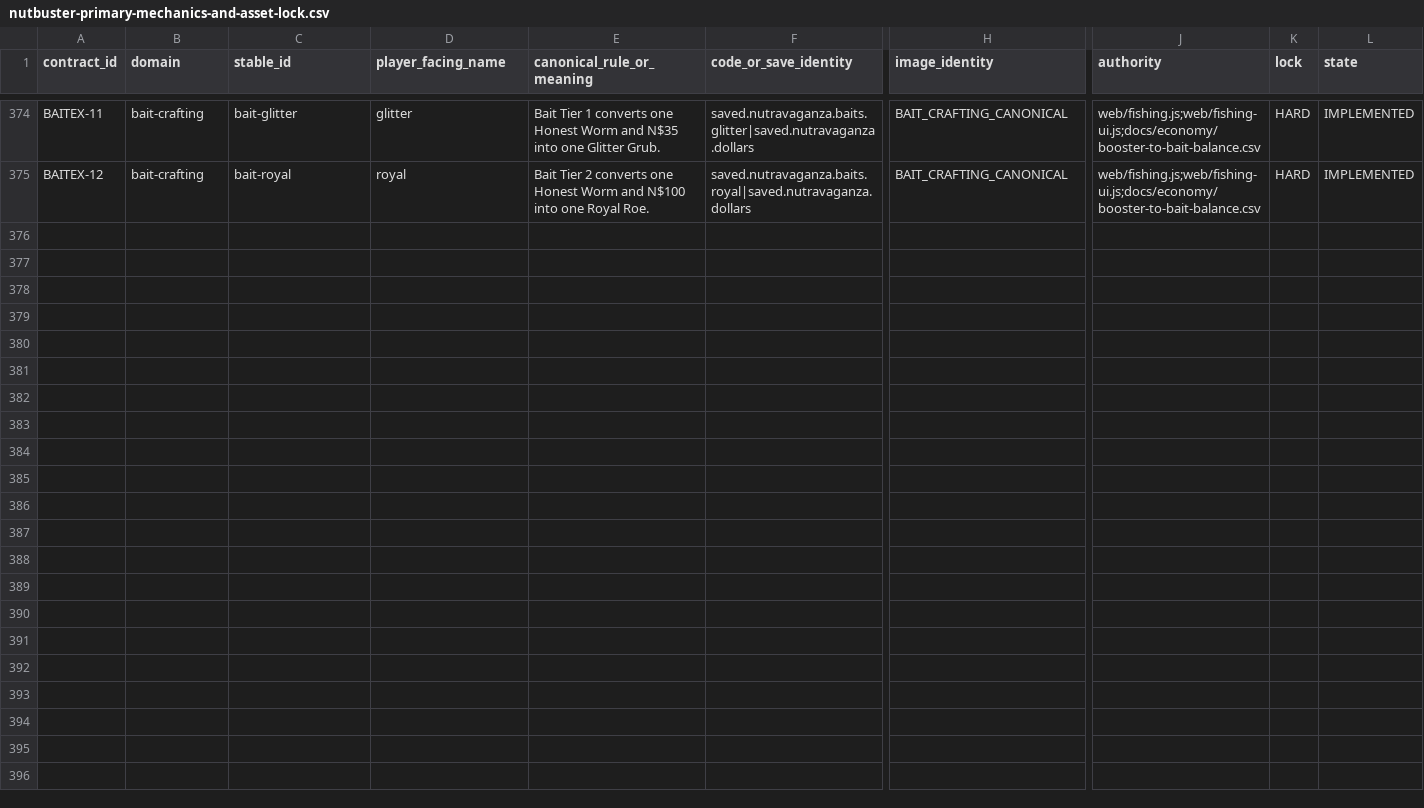
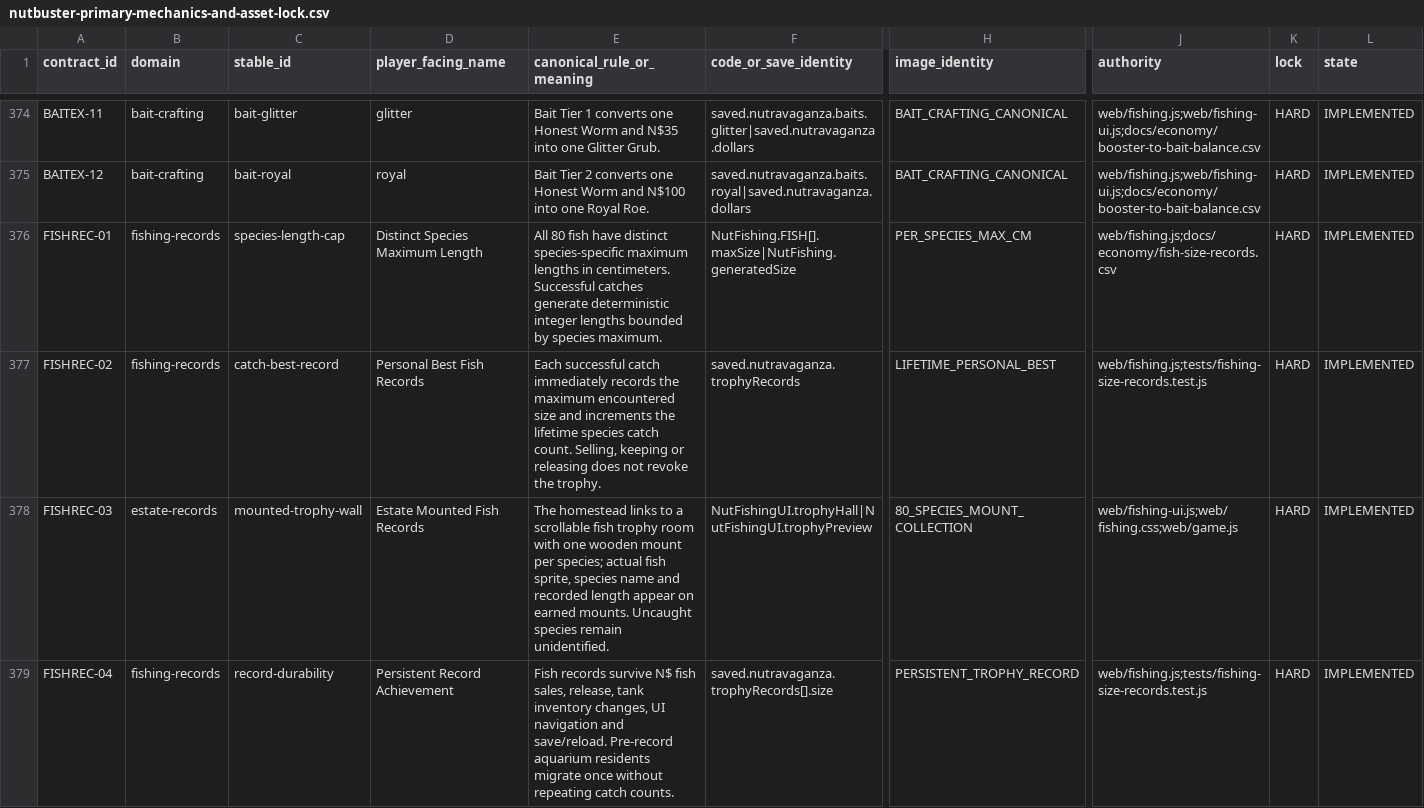
Before and after one commit to mrcalzon02/NUTBUSTER-R, a CSV file: docs/contracts/nutbuster-primary-mechanics-and-asset-lock.csv, drawn as a sheet; only a part is shown, gaps mark what is left out; rows hold the shown columns only; the diff names each change by its address in the sheet, - before the commit and + after, or states it on an @@ line.

Commit message:
docs/test: lock unique maximum lengths and mounted fish record achievements

```diff
--- a/docs/contracts/nutbuster-primary-mechanics-and-asset-lock.csv
+++ b/docs/contracts/nutbuster-primary-mechanics-and-asset-lock.csv
+row 376: FISHREC-01 | fishing-records | species-length-cap | Distinct Species Maximum Length | All 80 fish have distinct species-specific maximum lengths in centimeters. Successful catches generate deterministic integer lengths bounded by species maximum. | NutFishing.FISH[].maxSize|NutFishing.generatedSize | PER_SPECIES_MAX_CM | web/fishing.js;docs/economy/fish-size-records.csv | HARD | IMPLEMENTED
+row 377: FISHREC-02 | fishing-records | catch-best-record | Personal Best Fish Records | Each successful catch immediately records the maximum encountered size and increments the lifetime species catch count. Selling, keeping or releasing does not revoke the trophy. | saved.nutravaganza.trophyRecords | LIFETIME_PERSONAL_BEST | web/fishing.js;tests/fishing-size-records.test.js | HARD | IMPLEMENTED
+row 378: FISHREC-03 | estate-records | mounted-trophy-wall | Estate Mounted Fish Records | The homestead links to a scrollable fish trophy room with one wooden mount per species; actual fish sprite, species name and recorded length appear on earned mounts. Uncaught species remain unidentified. | NutFishingUI.trophyHall|NutFishingUI.trophyPreview | 80_SPECIES_MOUNT_COLLECTION | web/fishing-ui.js;web/fishing.css;web/game.js | HARD | IMPLEMENTED
+row 379: FISHREC-04 | fishing-records | record-durability | Persistent Record Achievement | Fish records survive N$ fish sales, release, tank inventory changes, UI navigation and save/reload. Pre-record aquarium residents migrate once without repeating catch counts. | saved.nutravaganza.trophyRecords[].size | PERSISTENT_TROPHY_RECORD | web/fishing.js;tests/fishing-size-records.test.js | HARD | IMPLEMENTED
```
Also changed, not shown: 2 other files.
